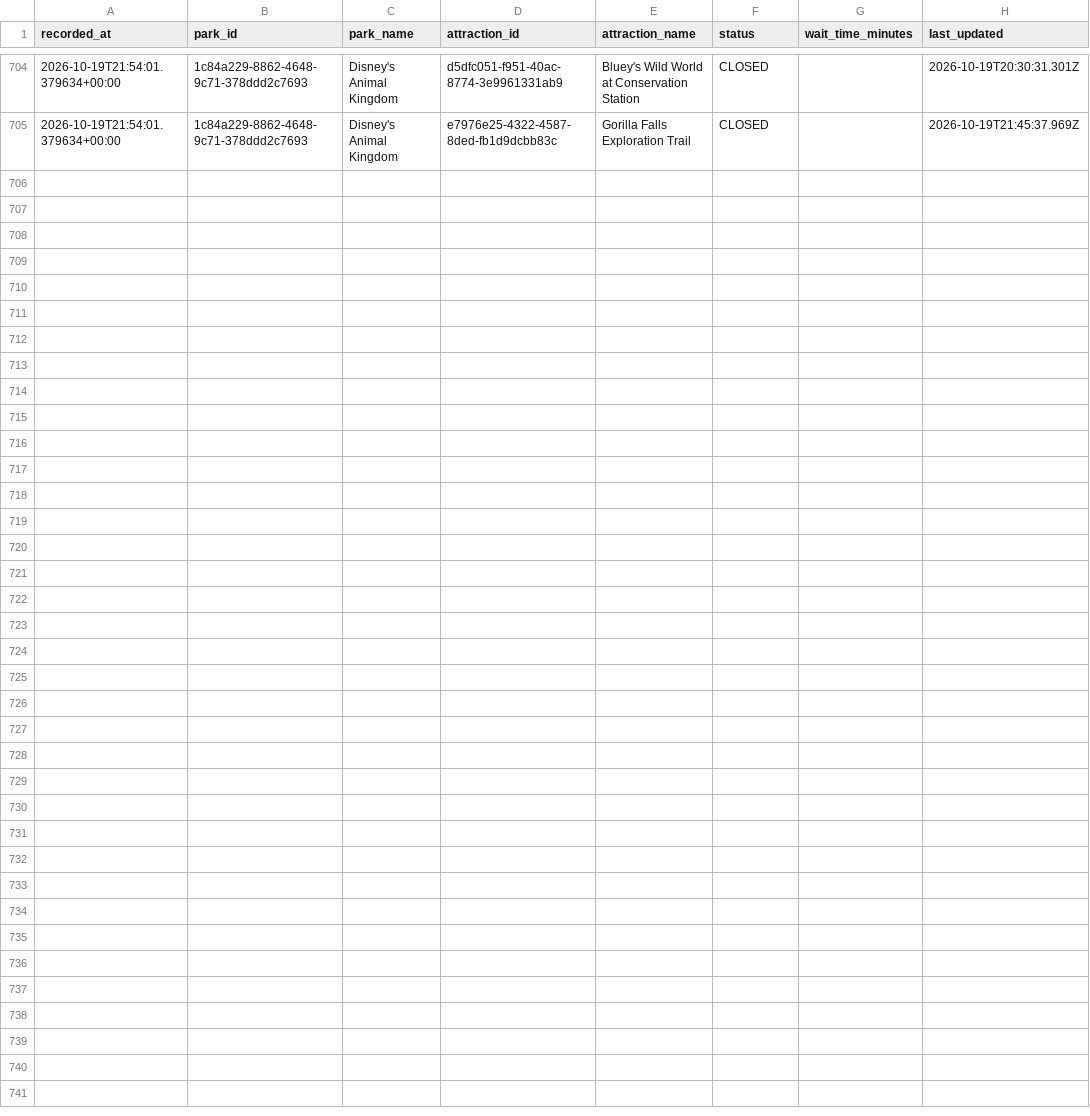
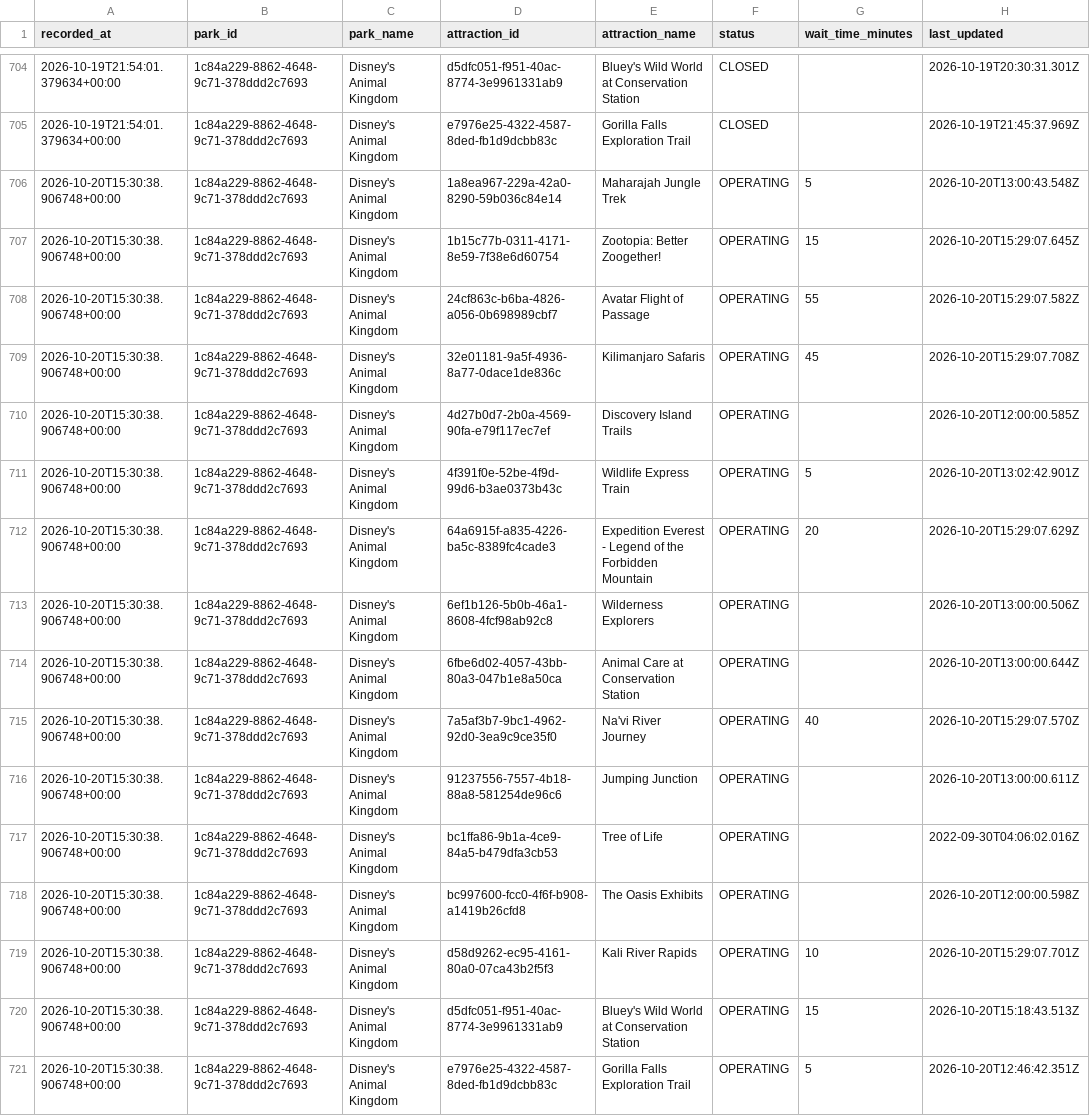
Before and after one commit to TheWaitTimes/park_data, a CSV file: data/animal_kingdom_2026.csv, drawn as a sheet; only a part is shown, gaps mark what is left out.

```diff
--- a/data/animal_kingdom_2026.csv
+++ b/data/animal_kingdom_2026.csv
@@ -705 +705,17 @@ recorded_at,park_id,park_name,attraction_id,attraction_name,status,wait_time_min
 2026-10-19T21:54:01.379634+00:00,1c84a229-8862-4648-9c71-378ddd2c7693,Disney's Animal Kingdom,e7976e25-4322-4587-8ded-fb1d9dcbb83c,Gorilla Falls Exploration Trail,CLOSED,,2026-10-19T21:45:37.969Z
+2026-10-20T15:30:38.906748+00:00,1c84a229-8862-4648-9c71-378ddd2c7693,Disney's Animal Kingdom,1a8ea967-229a-42a0-8290-59b036c84e14,Maharajah Jungle Trek,OPERATING,5,2026-10-20T13:00:43.548Z
+2026-10-20T15:30:38.906748+00:00,1c84a229-8862-4648-9c71-378ddd2c7693,Disney's Animal Kingdom,1b15c77b-0311-4171-8e59-7f38e6d60754,Zootopia: Better Zoogether!,OPERATING,15,2026-10-20T15:29:07.645Z
+2026-10-20T15:30:38.906748+00:00,1c84a229-8862-4648-9c71-378ddd2c7693,Disney's Animal Kingdom,24cf863c-b6ba-4826-a056-0b698989cbf7,Avatar Flight of Passage,OPERATING,55,2026-10-20T15:29:07.582Z
+2026-10-20T15:30:38.906748+00:00,1c84a229-8862-4648-9c71-378ddd2c7693,Disney's Animal Kingdom,32e01181-9a5f-4936-8a77-0dace1de836c,Kilimanjaro Safaris,OPERATING,45,2026-10-20T15:29:07.708Z
+2026-10-20T15:30:38.906748+00:00,1c84a229-8862-4648-9c71-378ddd2c7693,Disney's Animal Kingdom,4d27b0d7-2b0a-4569-90fa-e79f117ec7ef,Discovery Island Trails,OPERATING,,2026-10-20T12:00:00.585Z
+2026-10-20T15:30:38.906748+00:00,1c84a229-8862-4648-9c71-378ddd2c7693,Disney's Animal Kingdom,4f391f0e-52be-4f9d-99d6-b3ae0373b43c,Wildlife Express Train,OPERATING,5,2026-10-20T13:02:42.901Z
+2026-10-20T15:30:38.906748+00:00,1c84a229-8862-4648-9c71-378ddd2c7693,Disney's Animal Kingdom,64a6915f-a835-4226-ba5c-8389fc4cade3,Expedition Everest - Legend of the Forbidden Mountain,OPERATING,20,2026-10-20T15:29:07.629Z
+2026-10-20T15:30:38.906748+00:00,1c84a229-8862-4648-9c71-378ddd2c7693,Disney's Animal Kingdom,6ef1b126-5b0b-46a1-8608-4fcf98ab92c8,Wilderness Explorers,OPERATING,,2026-10-20T13:00:00.506Z
+2026-10-20T15:30:38.906748+00:00,1c84a229-8862-4648-9c71-378ddd2c7693,Disney's Animal Kingdom,6fbe6d02-4057-43bb-80a3-047b1e8a50ca,Animal Care at Conservation Station,OPERATING,,2026-10-20T13:00:00.644Z
+2026-10-20T15:30:38.906748+00:00,1c84a229-8862-4648-9c71-378ddd2c7693,Disney's Animal Kingdom,7a5af3b7-9bc1-4962-92d0-3ea9c9ce35f0,Na'vi River Journey,OPERATING,40,2026-10-20T15:29:07.570Z
+2026-10-20T15:30:38.906748+00:00,1c84a229-8862-4648-9c71-378ddd2c7693,Disney's Animal Kingdom,91237556-7557-4b18-88a8-581254de96c6,Jumping Junction,OPERATING,,2026-10-20T13:00:00.611Z
+2026-10-20T15:30:38.906748+00:00,1c84a229-8862-4648-9c71-378ddd2c7693,Disney's Animal Kingdom,bc1ffa86-9b1a-4ce9-84a5-b479dfa3cb53,Tree of Life,OPERATING,,2022-09-30T04:06:02.016Z
+2026-10-20T15:30:38.906748+00:00,1c84a229-8862-4648-9c71-378ddd2c7693,Disney's Animal Kingdom,bc997600-fcc0-4f6f-b908-a1419b26cfd8,The Oasis Exhibits,OPERATING,,2026-10-20T12:00:00.598Z
+2026-10-20T15:30:38.906748+00:00,1c84a229-8862-4648-9c71-378ddd2c7693,Disney's Animal Kingdom,d58d9262-ec95-4161-80a0-07ca43b2f5f3,Kali River Rapids,OPERATING,10,2026-10-20T15:29:07.701Z
+2026-10-20T15:30:38.906748+00:00,1c84a229-8862-4648-9c71-378ddd2c7693,Disney's Animal Kingdom,d5dfc051-f951-40ac-8774-3e9961331ab9,Bluey's Wild World at Conservation Station,OPERATING,15,2026-10-20T15:18:43.513Z
+2026-10-20T15:30:38.906748+00:00,1c84a229-8862-4648-9c71-378ddd2c7693,Disney's Animal Kingdom,e7976e25-4322-4587-8ded-fb1d9dcbb83c,Gorilla Falls Exploration Trail,OPERATING,5,2026-10-20T12:46:42.351Z
```
Also changed, not shown: data/hollywood_studios_2026.csv, 2 other files.
